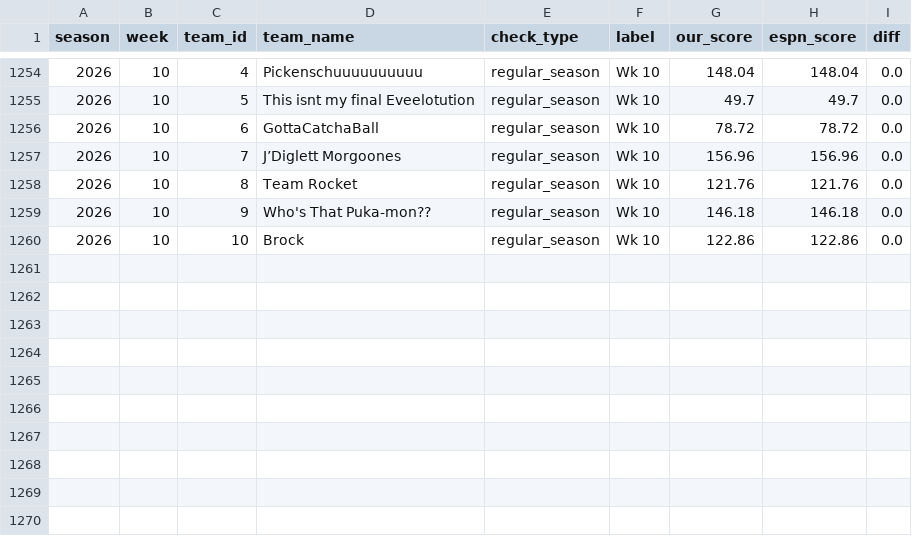
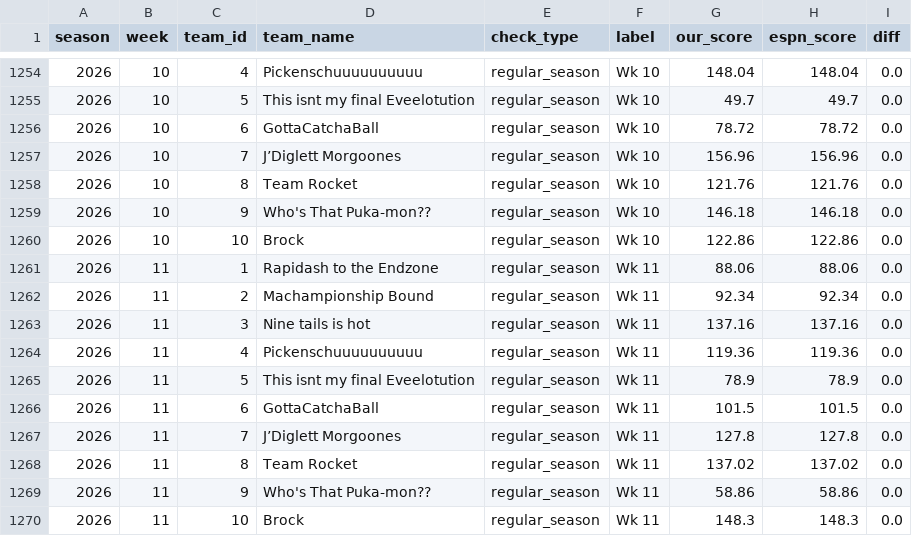
Before and after one commit to JMKniss/we-are-how-u-mean, a CSV file: data/archive/validation.csv, drawn as a sheet; only a part is shown, gaps mark what is left out; the diff names each change by its address in the sheet, - before the commit and + after, or states it on an @@ line.

```diff
--- a/data/archive/validation.csv
+++ b/data/archive/validation.csv
+row 1261: 2026 | 11 | 1 | Rapidash to the Endzone | regular_season | Wk 11 | 88.06 | 88.06 | 0.0
+row 1262: 2026 | 11 | 2 | Machampionship Bound | regular_season | Wk 11 | 92.34 | 92.34 | 0.0
+row 1263: 2026 | 11 | 3 | Nine tails is hot | regular_season | Wk 11 | 137.16 | 137.16 | 0.0
+row 1264: 2026 | 11 | 4 | Pickenschuuuuuuuuuu | regular_season | Wk 11 | 119.36 | 119.36 | 0.0
+row 1265: 2026 | 11 | 5 | This isnt my final Eveelotution | regular_season | Wk 11 | 78.9 | 78.9 | 0.0
+row 1266: 2026 | 11 | 6 | GottaCatchaBall | regular_season | Wk 11 | 101.5 | 101.5 | 0.0
+row 1267: 2026 | 11 | 7 | J’Diglett Morgoones | regular_season | Wk 11 | 127.8 | 127.8 | 0.0
+row 1268: 2026 | 11 | 8 | Team Rocket | regular_season | Wk 11 | 137.02 | 137.02 | 0.0
+row 1269: 2026 | 11 | 9 | Who's That Puka-mon?? | regular_season | Wk 11 | 58.86 | 58.86 | 0.0
+row 1270: 2026 | 11 | 10 | Brock | regular_season | Wk 11 | 148.3 | 148.3 | 0.0
```
Also changed, not shown: data/archive/matchups.csv, data/archive/rosters.csv, 12 other files.
